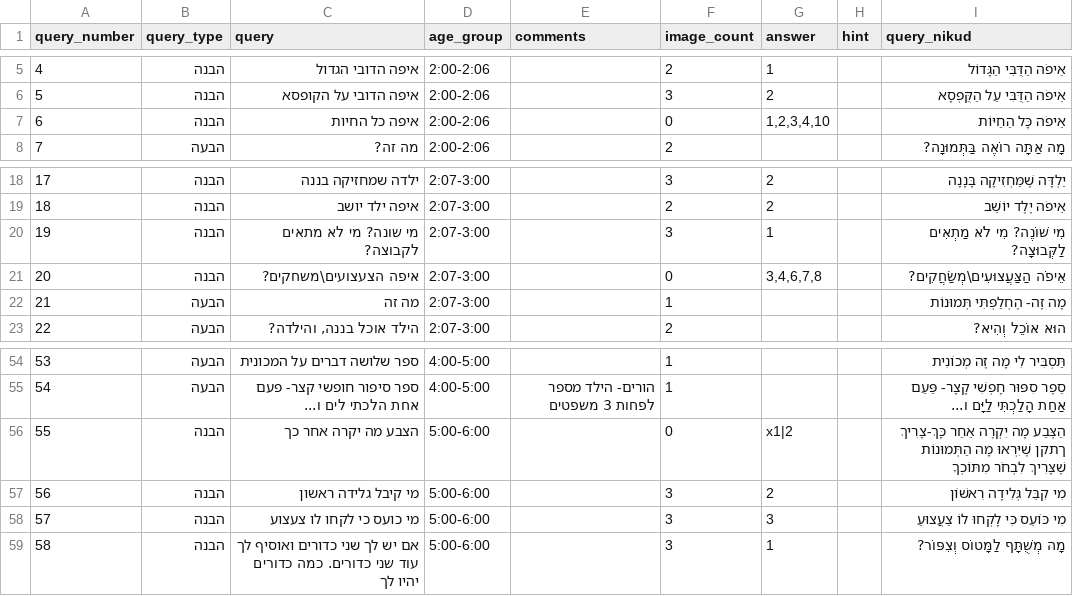
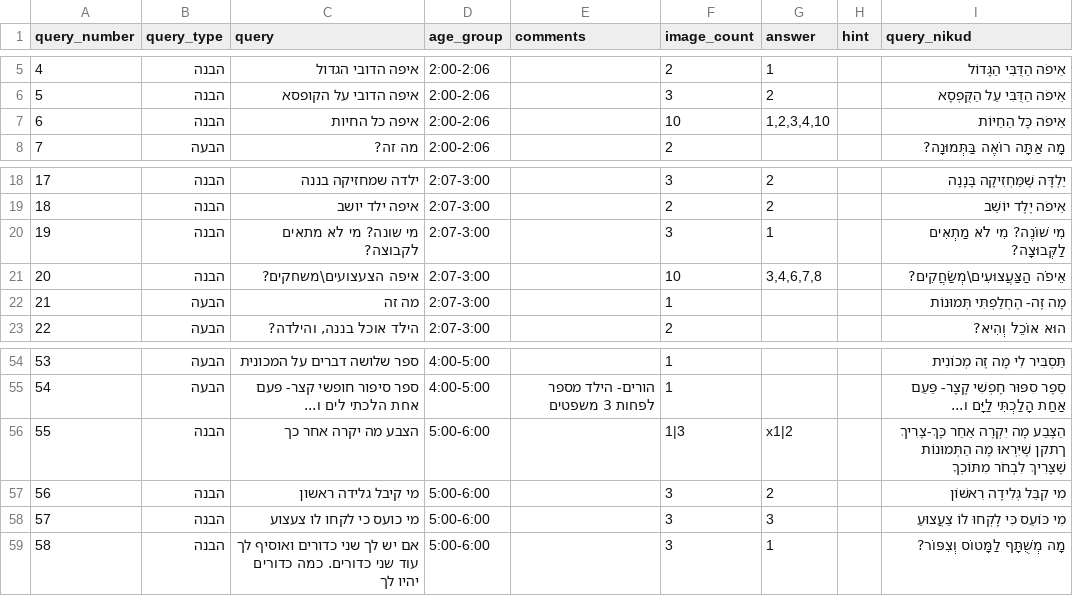
Before and after one commit to almoggiat/seeandsay, a CSV file: frontend_demo/resources/query_database.csv, drawn as a sheet; only a part is shown, gaps mark what is left out.

Commit message:
fixed wrong iamge count

```diff
--- a/frontend_demo/resources/query_database.csv
+++ b/frontend_demo/resources/query_database.csv
@@ -6,3 +6,3 @@
 5,הבנה,איפה הדובי על הקופסא,2:00-2:06,,3,2,,אֵיפֹה הַדֻּבִּי עַל הַקֻּפְסָא
-6,הבנה,איפה כל החיות,2:00-2:06,,0,"1,2,3,4,10",,אֵיפֹה כָּל הַחַיּוֹת
+6,הבנה,איפה כל החיות,2:00-2:06,,10,"1,2,3,4,10",,אֵיפֹה כָּל הַחַיּוֹת
 7,הבעה,מה זה?,2:00-2:06,,2,,,מָה אַתָּה רוֹאֶה בַּתְּמוּנָה?
@@ -20,3 +20,3 @@
 19,הבנה,מי שונה? מי לא מתאים לקבוצה?,2:07-3:00,,3,1,,מִי שׁוֹנֶה? מִי לֹא מַתְאִים לַקְּבוּצָה?
-20,הבנה,איפה הצעצועים\משחקים?,2:07-3:00,,0,"3,4,6,7,8",,אֵיפֹה הַצַּעֲצוּעִים\מְשַׂחֲקִים?
+20,הבנה,איפה הצעצועים\משחקים?,2:07-3:00,,10,"3,4,6,7,8",,אֵיפֹה הַצַּעֲצוּעִים\מְשַׂחֲקִים?
 21,הבעה,מה זה,2:07-3:00,,1,,,מָה זֶה- הֶחְלַפְתִּי תְּמוּנוֹת
@@ -55,3 +55,3 @@
 54,הבעה,ספר סיפור חופשי קצר- פעם אחת הלכתי לים ו...,4:00-5:00,הורים- הילד מספר לפחות 3 משפטים,1,,,סֵפֶר סִפּוּר חָפְשִׁי קָצָר- פַּעַם אַחַת הָלַכְתִּי לַיָּם ו...
-55,הבנה,הצבע מה יקרה אחר כך,5:00-6:00,,0,x1|2,,הַצֶּבַע מָה יִקְרֶה אַחַר כָּךְ-צָרִיךְ ךתקן שֶׁיִּרְאוּ מָה הַתְּמוּנוֹת שֶׁצָּרִיךְ לִבְחֹר מִתּוֹכְךָ
+55,הבנה,הצבע מה יקרה אחר כך,5:00-6:00,,1|3,x1|2,,הַצֶּבַע מָה יִקְרֶה אַחַר כָּךְ-צָרִיךְ ךתקן שֶׁיִּרְאוּ מָה הַתְּמוּנוֹת שֶׁצָּרִיךְ לִבְחֹר מִתּוֹכְךָ
 56,הבנה,מי קיבל גלידה ראשון,5:00-6:00,,3,2,,מִי קִבֵּל גְּלִידָה רִאשׁוֹן
```
